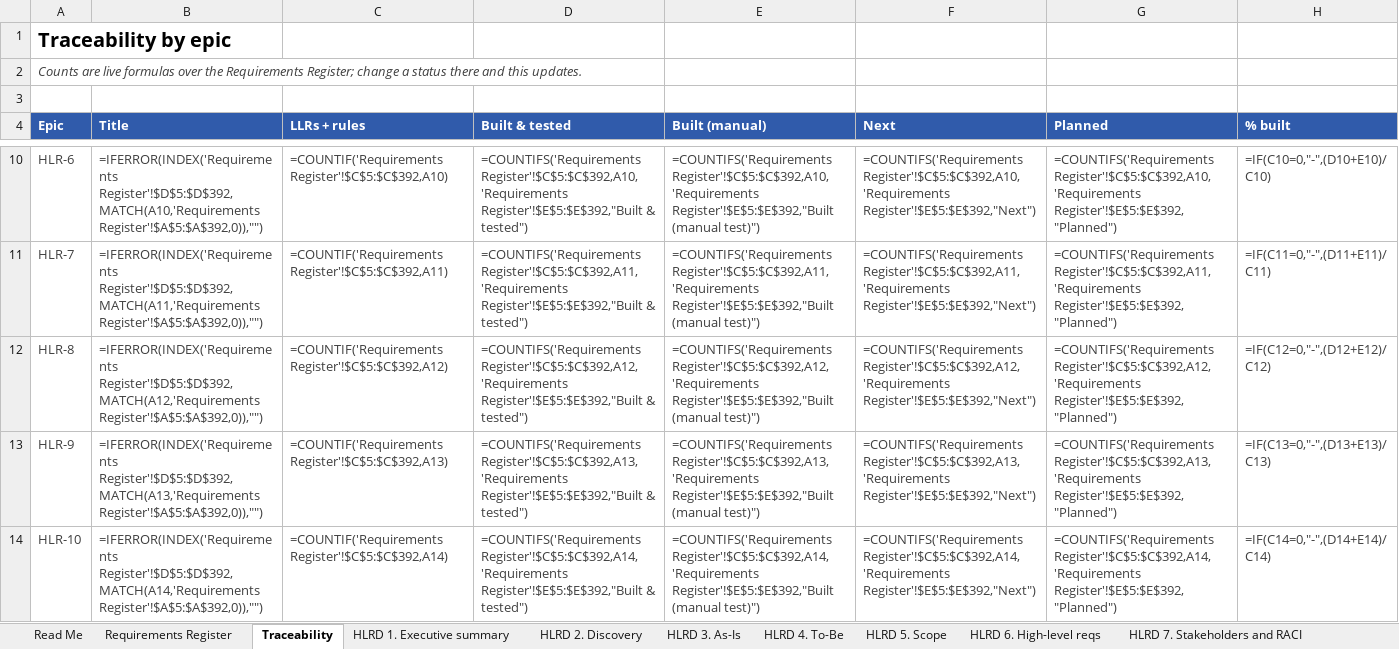
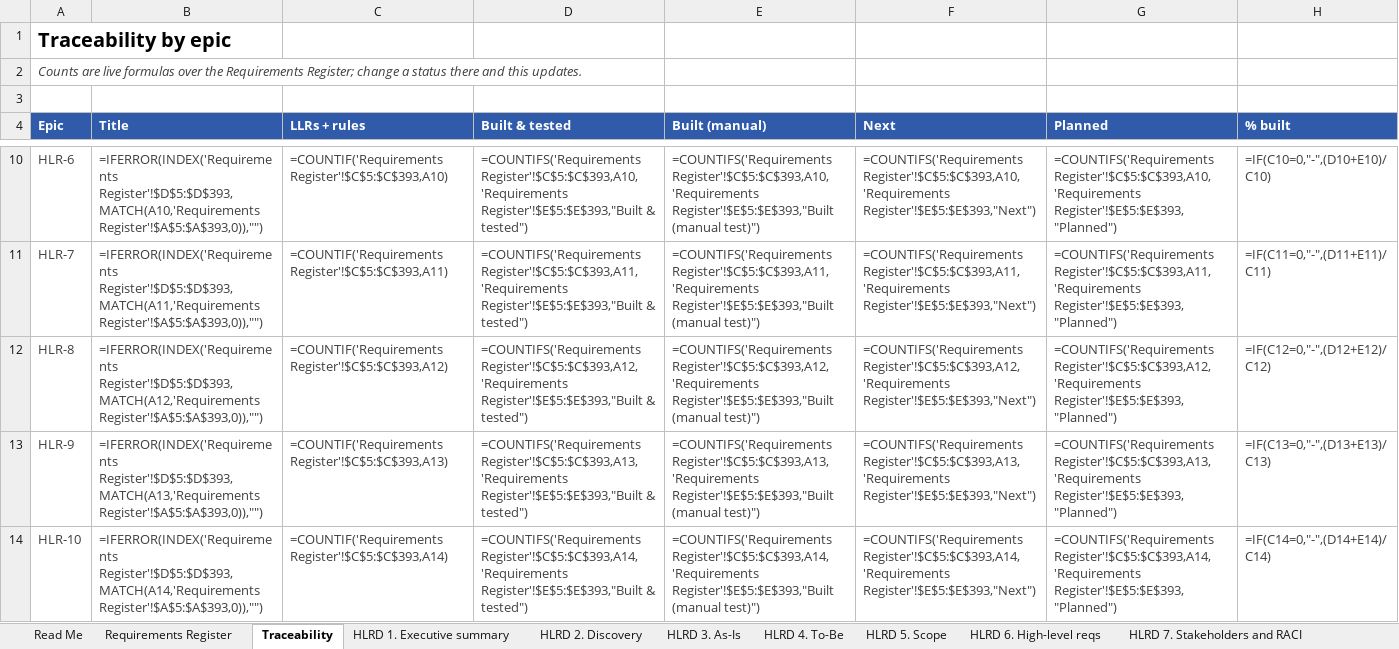
Before and after one commit to mansisce/life-experiences-webpage, an Excel workbook: docs/rewards/Rewards_HLRD_LLRD.xlsx, sheet Traceability, drawn as a sheet; only a part is shown, gaps mark what is left out; values as stored, in another font and other column widths than the file's, no borders; formulas without a stored value are shown as written; the diff covers the shown part only; the diff names each change by its address in the sheet, - before the commit and + after, or states it on an @@ line.

```diff
--- a/docs/rewards/Rewards_HLRD_LLRD.xlsx (sheet Traceability)
+++ b/docs/rewards/Rewards_HLRD_LLRD.xlsx (sheet Traceability)
-B10 (Title): =IFERROR(INDEX('Requirements Register'!$D$5:$D$392,MATCH(A10,'Requirements Register'!$A$5:$A$392,0)),"")
+B10 (Title): =IFERROR(INDEX('Requirements Register'!$D$5:$D$393,MATCH(A10,'Requirements Register'!$A$5:$A$393,0)),"")
-C10 (LLRs + rules): =COUNTIF('Requirements Register'!$C$5:$C$392,A10)
+C10 (LLRs + rules): =COUNTIF('Requirements Register'!$C$5:$C$393,A10)
-D10 (Built & tested): =COUNTIFS('Requirements Register'!$C$5:$C$392,A10,'Requirements Register'!$E$5:$E$392,"Built & tested")
+D10 (Built & tested): =COUNTIFS('Requirements Register'!$C$5:$C$393,A10,'Requirements Register'!$E$5:$E$393,"Built & tested")
-E10 (Built (manual)): =COUNTIFS('Requirements Register'!$C$5:$C$392,A10,'Requirements Register'!$E$5:$E$392,"Built (manual test)")
+E10 (Built (manual)): =COUNTIFS('Requirements Register'!$C$5:$C$393,A10,'Requirements Register'!$E$5:$E$393,"Built (manual test)")
-F10 (Next): =COUNTIFS('Requirements Register'!$C$5:$C$392,A10,'Requirements Register'!$E$5:$E$392,"Next")
+F10 (Next): =COUNTIFS('Requirements Register'!$C$5:$C$393,A10,'Requirements Register'!$E$5:$E$393,"Next")
-G10 (Planned): =COUNTIFS('Requirements Register'!$C$5:$C$392,A10,'Requirements Register'!$E$5:$E$392,"Planned")
+G10 (Planned): =COUNTIFS('Requirements Register'!$C$5:$C$393,A10,'Requirements Register'!$E$5:$E$393,"Planned")
-B11 (Title): =IFERROR(INDEX('Requirements Register'!$D$5:$D$392,MATCH(A11,'Requirements Register'!$A$5:$A$392,0)),"")
+B11 (Title): =IFERROR(INDEX('Requirements Register'!$D$5:$D$393,MATCH(A11,'Requirements Register'!$A$5:$A$393,0)),"")
-C11 (LLRs + rules): =COUNTIF('Requirements Register'!$C$5:$C$392,A11)
+C11 (LLRs + rules): =COUNTIF('Requirements Register'!$C$5:$C$393,A11)
-D11 (Built & tested): =COUNTIFS('Requirements Register'!$C$5:$C$392,A11,'Requirements Register'!$E$5:$E$392,"Built & tested")
+D11 (Built & tested): =COUNTIFS('Requirements Register'!$C$5:$C$393,A11,'Requirements Register'!$E$5:$E$393,"Built & tested")
-E11 (Built (manual)): =COUNTIFS('Requirements Register'!$C$5:$C$392,A11,'Requirements Register'!$E$5:$E$392,"Built (manual test)")
+E11 (Built (manual)): =COUNTIFS('Requirements Register'!$C$5:$C$393,A11,'Requirements Register'!$E$5:$E$393,"Built (manual test)")
-F11 (Next): =COUNTIFS('Requirements Register'!$C$5:$C$392,A11,'Requirements Register'!$E$5:$E$392,"Next")
+F11 (Next): =COUNTIFS('Requirements Register'!$C$5:$C$393,A11,'Requirements Register'!$E$5:$E$393,"Next")
-G11 (Planned): =COUNTIFS('Requirements Register'!$C$5:$C$392,A11,'Requirements Register'!$E$5:$E$392,"Planned")
+G11 (Planned): =COUNTIFS('Requirements Register'!$C$5:$C$393,A11,'Requirements Register'!$E$5:$E$393,"Planned")
-B12 (Title): =IFERROR(INDEX('Requirements Register'!$D$5:$D$392,MATCH(A12,'Requirements Register'!$A$5:$A$392,0)),"")
+B12 (Title): =IFERROR(INDEX('Requirements Register'!$D$5:$D$393,MATCH(A12,'Requirements Register'!$A$5:$A$393,0)),"")
-C12 (LLRs + rules): =COUNTIF('Requirements Register'!$C$5:$C$392,A12)
+C12 (LLRs + rules): =COUNTIF('Requirements Register'!$C$5:$C$393,A12)
-D12 (Built & tested): =COUNTIFS('Requirements Register'!$C$5:$C$392,A12,'Requirements Register'!$E$5:$E$392,"Built & tested")
+D12 (Built & tested): =COUNTIFS('Requirements Register'!$C$5:$C$393,A12,'Requirements Register'!$E$5:$E$393,"Built & tested")
-E12 (Built (manual)): =COUNTIFS('Requirements Register'!$C$5:$C$392,A12,'Requirements Register'!$E$5:$E$392,"Built (manual test)")
+E12 (Built (manual)): =COUNTIFS('Requirements Register'!$C$5:$C$393,A12,'Requirements Register'!$E$5:$E$393,"Built (manual test)")
-F12 (Next): =COUNTIFS('Requirements Register'!$C$5:$C$392,A12,'Requirements Register'!$E$5:$E$392,"Next")
+F12 (Next): =COUNTIFS('Requirements Register'!$C$5:$C$393,A12,'Requirements Register'!$E$5:$E$393,"Next")
-G12 (Planned): =COUNTIFS('Requirements Register'!$C$5:$C$392,A12,'Requirements Register'!$E$5:$E$392,"Planned")
+G12 (Planned): =COUNTIFS('Requirements Register'!$C$5:$C$393,A12,'Requirements Register'!$E$5:$E$393,"Planned")
-B13 (Title): =IFERROR(INDEX('Requirements Register'!$D$5:$D$392,MATCH(A13,'Requirements Register'!$A$5:$A$392,0)),"")
+B13 (Title): =IFERROR(INDEX('Requirements Register'!$D$5:$D$393,MATCH(A13,'Requirements Register'!$A$5:$A$393,0)),"")
-C13 (LLRs + rules): =COUNTIF('Requirements Register'!$C$5:$C$392,A13)
+C13 (LLRs + rules): =COUNTIF('Requirements Register'!$C$5:$C$393,A13)
-D13 (Built & tested): =COUNTIFS('Requirements Register'!$C$5:$C$392,A13,'Requirements Register'!$E$5:$E$392,"Built & tested")
+D13 (Built & tested): =COUNTIFS('Requirements Register'!$C$5:$C$393,A13,'Requirements Register'!$E$5:$E$393,"Built & tested")
-E13 (Built (manual)): =COUNTIFS('Requirements Register'!$C$5:$C$392,A13,'Requirements Register'!$E$5:$E$392,"Built (manual test)")
+E13 (Built (manual)): =COUNTIFS('Requirements Register'!$C$5:$C$393,A13,'Requirements Register'!$E$5:$E$393,"Built (manual test)")
-F13 (Next): =COUNTIFS('Requirements Register'!$C$5:$C$392,A13,'Requirements Register'!$E$5:$E$392,"Next")
+F13 (Next): =COUNTIFS('Requirements Register'!$C$5:$C$393,A13,'Requirements Register'!$E$5:$E$393,"Next")
-G13 (Planned): =COUNTIFS('Requirements Register'!$C$5:$C$392,A13,'Requirements Register'!$E$5:$E$392,"Planned")
+G13 (Planned): =COUNTIFS('Requirements Register'!$C$5:$C$393,A13,'Requirements Register'!$E$5:$E$393,"Planned")
-B14 (Title): =IFERROR(INDEX('Requirements Register'!$D$5:$D$392,MATCH(A14,'Requirements Register'!$A$5:$A$392,0)),"")
+B14 (Title): =IFERROR(INDEX('Requirements Register'!$D$5:$D$393,MATCH(A14,'Requirements Register'!$A$5:$A$393,0)),"")
-C14 (LLRs + rules): =COUNTIF('Requirements Register'!$C$5:$C$392,A14)
+C14 (LLRs + rules): =COUNTIF('Requirements Register'!$C$5:$C$393,A14)
-D14 (Built & tested): =COUNTIFS('Requirements Register'!$C$5:$C$392,A14,'Requirements Register'!$E$5:$E$392,"Built & tested")
+D14 (Built & tested): =COUNTIFS('Requirements Register'!$C$5:$C$393,A14,'Requirements Register'!$E$5:$E$393,"Built & tested")
-E14 (Built (manual)): =COUNTIFS('Requirements Register'!$C$5:$C$392,A14,'Requirements Register'!$E$5:$E$392,"Built (manual test)")
+E14 (Built (manual)): =COUNTIFS('Requirements Register'!$C$5:$C$393,A14,'Requirements Register'!$E$5:$E$393,"Built (manual test)")
-F14 (Next): =COUNTIFS('Requirements Register'!$C$5:$C$392,A14,'Requirements Register'!$E$5:$E$392,"Next")
+F14 (Next): =COUNTIFS('Requirements Register'!$C$5:$C$393,A14,'Requirements Register'!$E$5:$E$393,"Next")
-G14 (Planned): =COUNTIFS('Requirements Register'!$C$5:$C$392,A14,'Requirements Register'!$E$5:$E$392,"Planned")
+G14 (Planned): =COUNTIFS('Requirements Register'!$C$5:$C$393,A14,'Requirements Register'!$E$5:$E$393,"Planned")
```
Also changed, not shown: 42 edited cells elsewhere in this sheet, sheet Requirements Register, sheet LLRD 7. Traceability matrix, sheet LLRD 3. Functional reqs, sheet Read Me, 27 other files.
